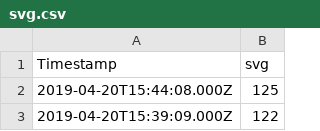
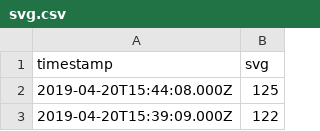
Before and after one commit to renele/NightStrive, a CSV file: svg.csv, drawn as a sheet; only a part is shown.

Commit message:
Update svg.csv

```diff
--- a/svg.csv
+++ b/svg.csv
@@ -1,2 +1,2 @@
-Timestamp,svg
+timestamp,svg
 2019-04-20T15:44:08.000Z,125
```
